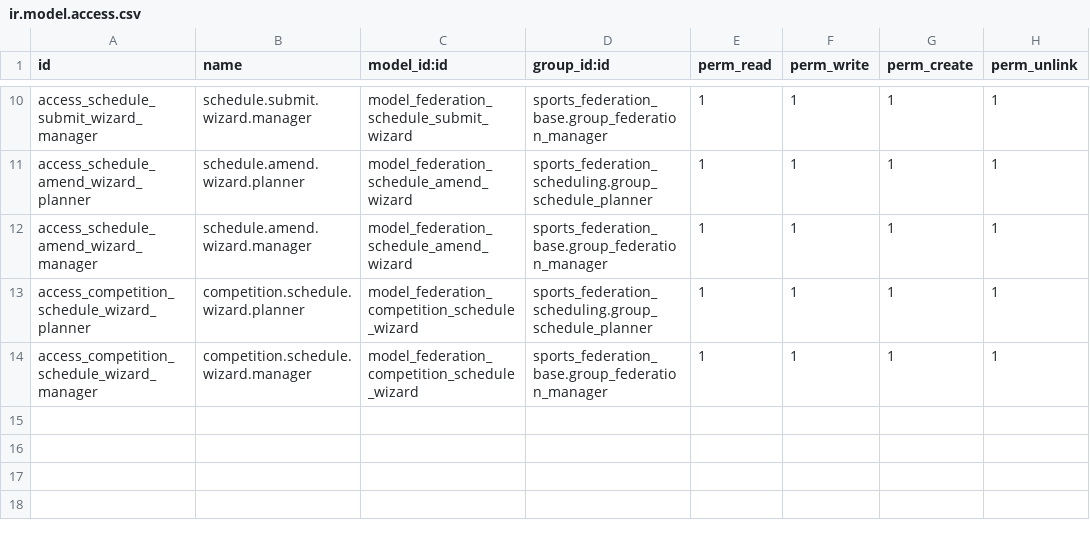
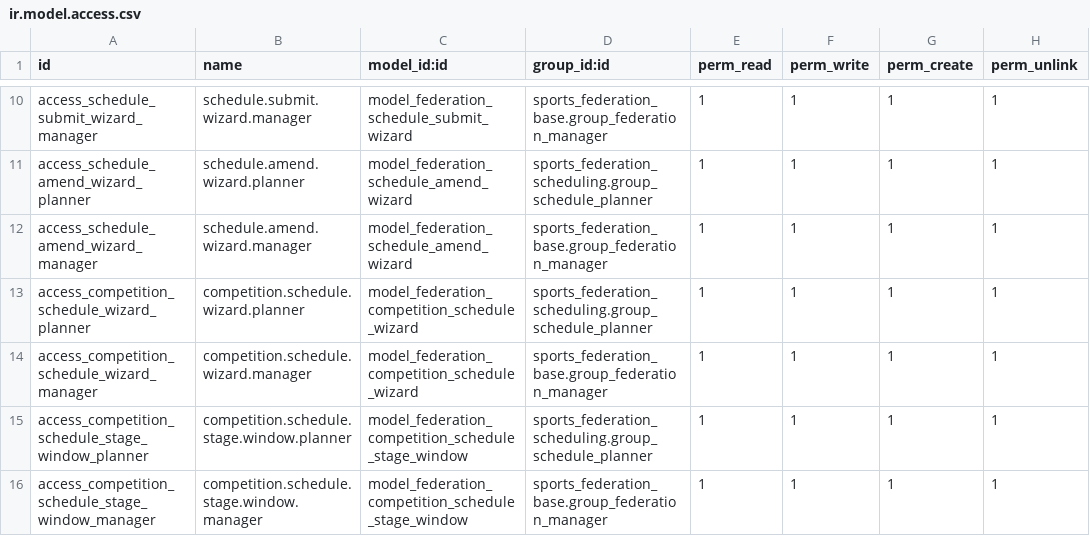
Before and after one commit to cb-96/odoo_addons, a CSV file: sports_federation_scheduling/security/ir.model.access.csv, drawn as a sheet; only a part is shown, gaps mark what is left out; the diff names each change by its address in the sheet, - before the commit and + after, or states it on an @@ line.

Commit message:
Guided competition formats and stage-aware planning
Format choice
- Offer the same six formats in Teams & format and in a new per-division
  "Format options" planner action: league, home & away league, knockout,
  groups then knockout, regular season then split, custom stages.
- Groups then knockout: configurable group count, qualifiers per group,
  home & away groups and full placement; group winners seeded first and
  cross-seeded so same-group teams avoid each other in round one.
- Regular season then split: configurable top-group size (all teams =
  season in two halves), home & away per stage and points carry-over.
- Live match count and stage outline from shared format arithmetic
  (format_presets), also used by the engine.
- Custom stages open the stage builder; Generate All Matches confirms them.
- Remove the format question from competition creation; reopening a
  division's format shows its current choice and reuses an unchanged one.

Generate every match up front
- Build placeholder round robins for stages fed by a table, next to the
  existing placeholder brackets, and create their league table once
  progression fills them.

Stage-aware planning
- Optional game days per stage, editable in Plan Competition and on the
  stage.
- Distributor plans earlier stages first, keeps later stages after their
  source stage, reserves the last game days for following rounds, keeps a
  knockout round on one day and prefers later days for follow-up rounds.
- Validator adds stage_game_day and stage_before_source, enforced for
  automatic planning, drag-and-drop and publication; solvers pack stages
  that feed a same-day stage early.

Tests and docs
- Add dependency-free format/distributor tests and Odoo tests tagged
  sf_competition_formats; fix the usability preview check.
- Document formats and stage planning; correct the outdated placeholder
  note in visual scheduling docs.

```diff
--- a/sports_federation_scheduling/security/ir.model.access.csv
+++ b/sports_federation_scheduling/security/ir.model.access.csv
+row 15: access_competition_schedule_stage_window_planner | competition.schedule.stage.window.planner | model_federation_competition_schedule_stage_window | sports_federation_scheduling.group_schedule_planner | 1 | 1 | 1 | 1
+row 16: access_competition_schedule_stage_window_manager | competition.schedule.stage.window.manager | model_federation_competition_schedule_stage_window | sports_federation_base.group_federation_manager | 1 | 1 | 1 | 1
```
Also changed, not shown: 36 other files.
